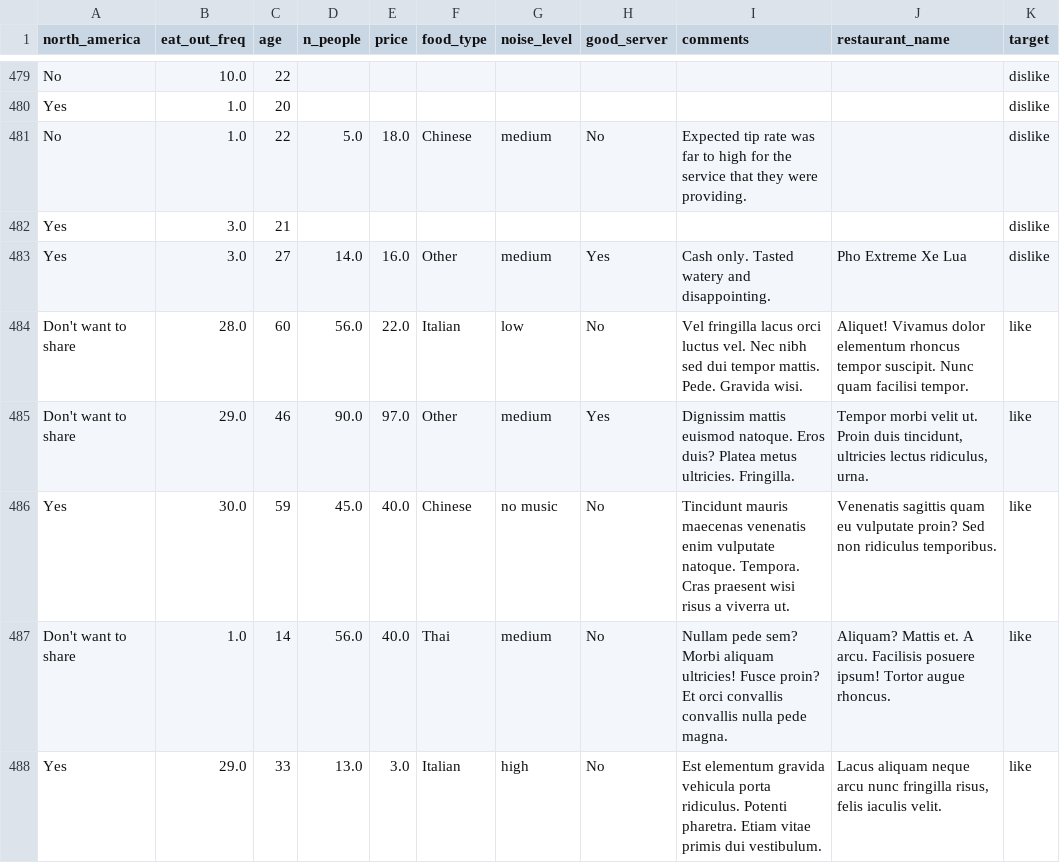
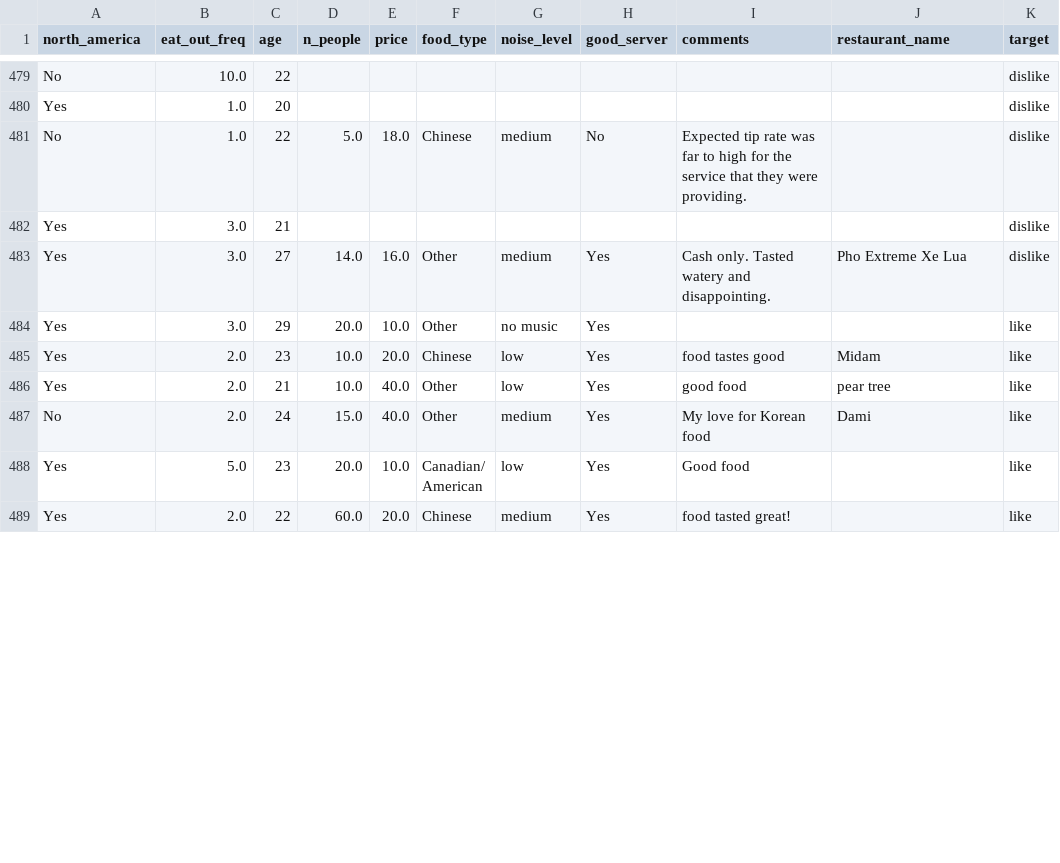
Before and after one commit to UBC-CS/cpsc330-2023W1, a CSV file: lectures/data/cleaned_restaurant_data.csv, drawn as a sheet; only a part is shown, gaps mark what is left out; the shorter side is filled out with more unchanged rows; the diff covers the shown part only.

Commit message:
minor updates

```diff
--- a/lectures/data/cleaned_restaurant_data.csv
+++ b/lectures/data/cleaned_restaurant_data.csv
@@ -492,6 +492 @@ Yes,3.0,21,,,,,,,,dislike
 Yes,3.0,27,14.0,16.0,Other,medium,Yes,Cash only. Tasted watery and disappointing.,Pho Extreme Xe Lua,dislike
-Don't want to share,28.0,60,56.0,22.0,Italian,low,No,Vel fringilla lacus orci luctus vel. Nec nibh sed dui tempor mattis. Pede. Gravida wisi.,Aliquet! Vivamus dolor elementum rhoncus tempor suscipit. Nunc quam facilisi tempor.,like
-Don't want to share,29.0,46,90.0,97.0,Other,medium,Yes,Dignissim mattis euismod natoque. Eros duis? Platea metus ultricies. Fringilla.,"Tempor morbi velit ut. Proin duis tincidunt, ultricies lectus ridiculus, urna.",like
-Yes,30.0,59,45.0,40.0,Chinese,no music,No,Tincidunt mauris maecenas venenatis enim vulputate natoque. Tempora. Cras praesent wisi risus a viverra ut.,Venenatis sagittis quam eu vulputate proin? Sed non ridiculus temporibus.,like
-Don't want to share,1.0,14,56.0,40.0,Thai,medium,No,Nullam pede sem? Morbi aliquam ultricies! Fusce proin? Et orci convallis convallis nulla pede magna.,Aliquam? Mattis et. A arcu. Facilisis posuere ipsum! Tortor augue rhoncus.,like
-Yes,29.0,33,13.0,3.0,Italian,high,No,Est elementum gravida vehicula porta ridiculus. Potenti pharetra. Etiam vitae primis dui vestibulum.,"Lacus aliquam neque arcu nunc fringilla risus, felis iaculis velit.",like
```
Also changed, not shown: 6 added rows and 5 removed rows elsewhere in this file.
